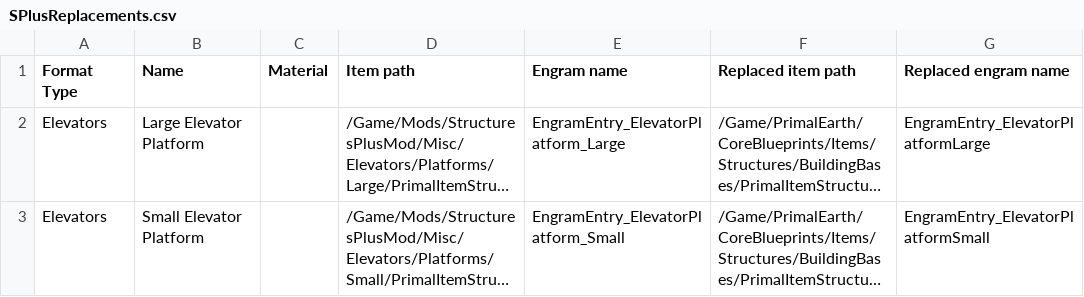
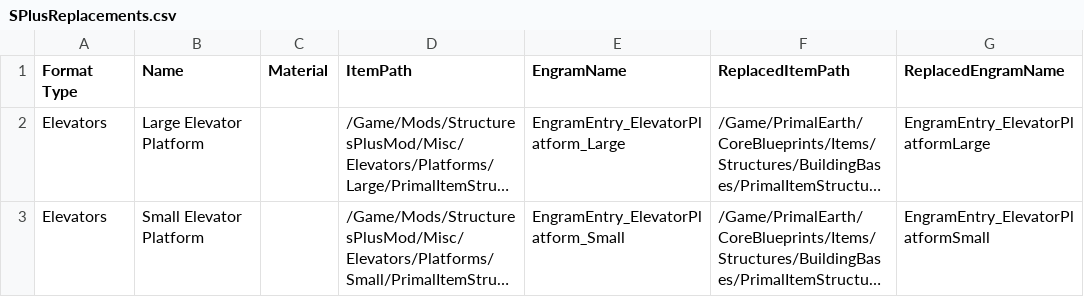
Before and after one commit to phryneas/ark_replace_vanilla_engrams, a CSV file: SPlusReplacements.csv, drawn as a sheet; only a part is shown; long unchanged cells end in …; the diff names each change by its address in the sheet, - before the commit and + after, or states it on an @@ line.

```diff
--- a/SPlusReplacements.csv
+++ b/SPlusReplacements.csv
-D1: Item path
+D1: ItemPath
-E1: Engram name
+E1: EngramName
-F1: Replaced item path
+F1: ReplacedItemPath
-G1: Replaced engram name
+G1: ReplacedEngramName
```
Also changed, not shown: EngramDetails.csv, 1 other file.
